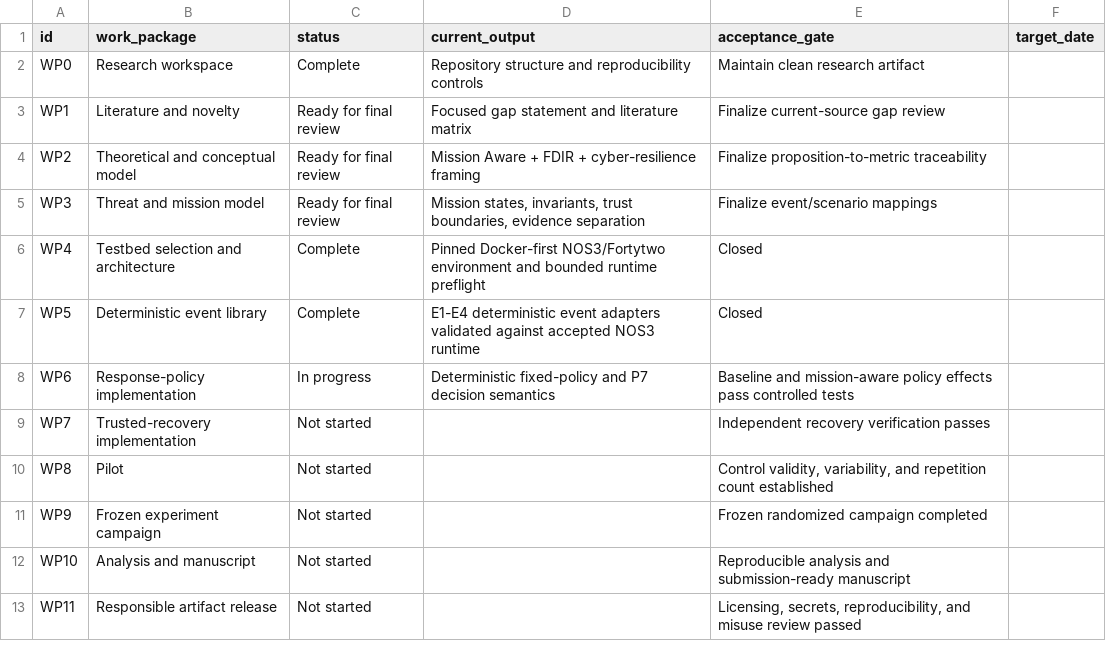
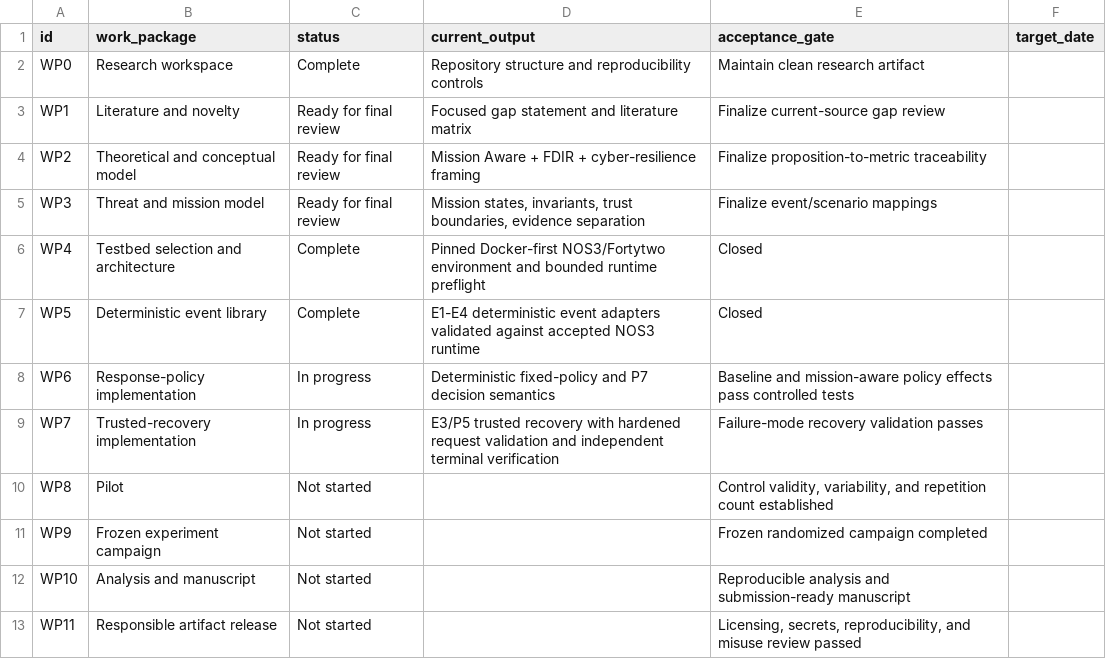
Before and after one commit to Zartharas/mission-aware-satellite-cyber-recovery, a CSV file: tracker/work_packages.csv, drawn as a sheet.

Commit message:
WP7: harden trusted recovery request validation

```diff
--- a/tracker/work_packages.csv
+++ b/tracker/work_packages.csv
@@ -8,3 +8,3 @@ WP5,Deterministic event library,Complete,E1-E4 deterministic event adapters vali
 WP6,Response-policy implementation,In progress,Deterministic fixed-policy and P7 decision semantics,Baseline and mission-aware policy effects pass controlled tests,
-WP7,Trusted-recovery implementation,Not started,,Independent recovery verification passes,
+WP7,Trusted-recovery implementation,In progress,E3/P5 trusted recovery with hardened request validation and independent terminal verification,Failure-mode recovery validation passes,
 WP8,Pilot,Not started,,"Control validity, variability, and repetition count established",
```
Also changed, not shown: 4 other files.
